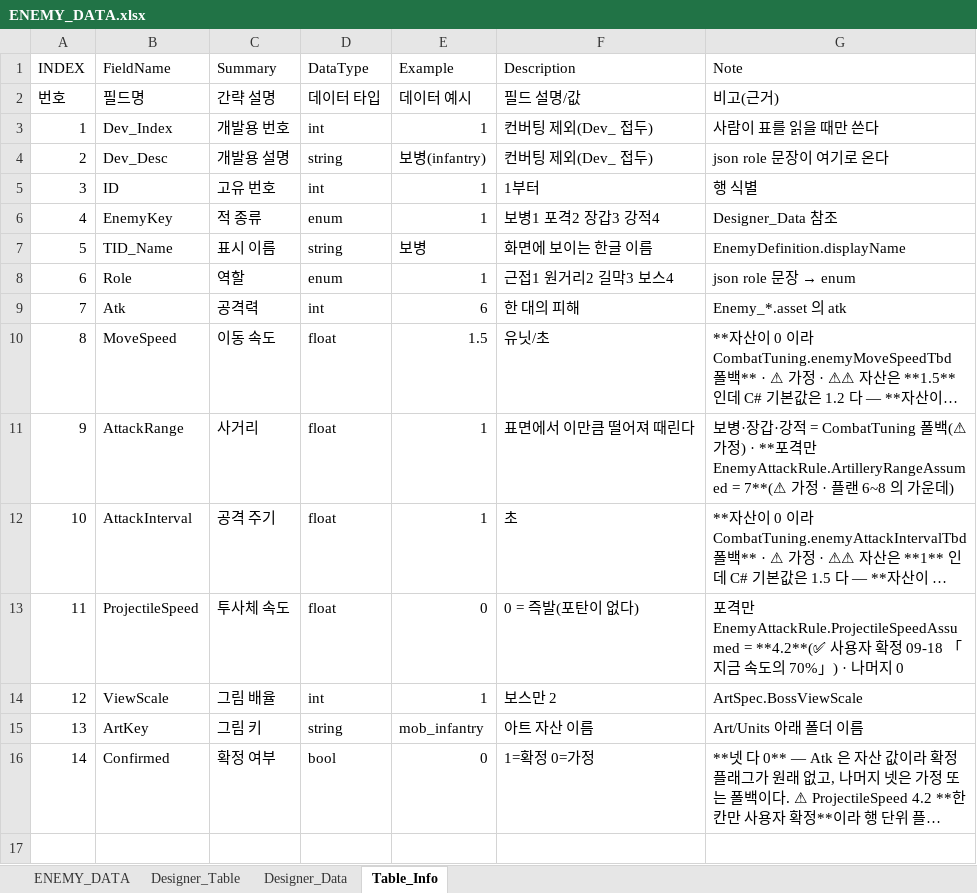
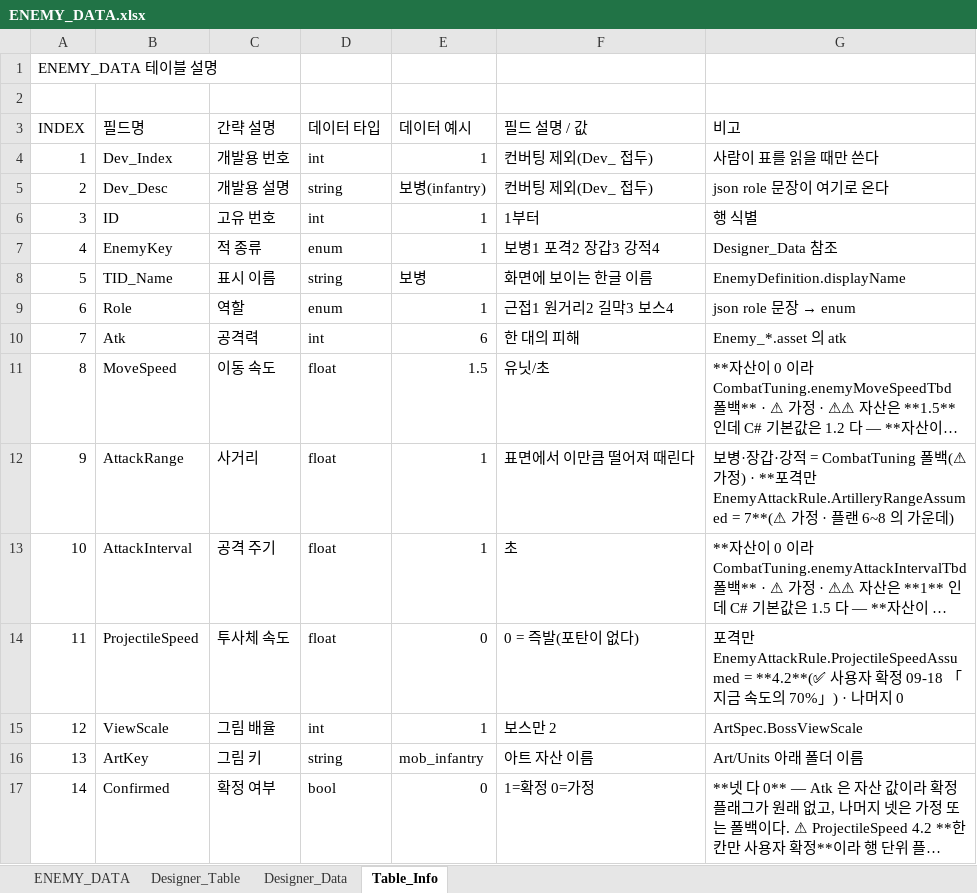
Before and after one commit to Rhythm0s/MechBoardIdle, an Excel workbook: Tables/ENEMY_DATA.xlsx, sheet Table_Info, drawn as a sheet; long unchanged cells end in …; values as stored, in another font and other column widths than the file's, no borders; addresses are those after the commit; the diff names each change by its address in the sheet, - before the commit and + after, or states it on an @@ line.

```diff
--- a/Tables/ENEMY_DATA.xlsx (sheet Table_Info)
+++ b/Tables/ENEMY_DATA.xlsx (sheet Table_Info)
@@ column A (INDEX) renumbered between rows 1 and 3 @@
-B1 (필드명): FieldName
+B1 (필드명): (empty)
-C1 (간략 설명): Summary
+C1 (간략 설명): (empty)
-D1 (데이터 타입): DataType
+D1 (데이터 타입): (empty)
-E1 (데이터 예시): Example
+E1 (데이터 예시): (empty)
-F1 (필드 설명 / 값): Description
+F1 (필드 설명 / 값): (empty)
-G1 (비고): Note
+G1 (비고): (empty)
+row 2: (empty)
-F3: 필드 설명/값
+F3: 필드 설명 / 값
-G3: 비고(근거)
+G3: 비고
```
Also changed, not shown: sheet Designer_Data, Tables/STAGE_COMP_DATA.xlsx, Tables/WEAPON_DATA.xlsx, 4 other files.
